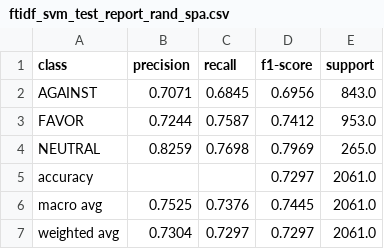
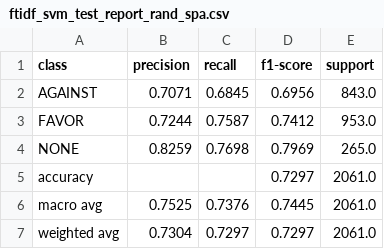
Before and after one commit to ZotovaElena/Multilingual-Stance-Detection, a CSV file: CIC_2020_Random/tf_idf_svm/ftidf_svm_test_report_rand_spa.csv, drawn as a sheet.

```diff
--- a/CIC_2020_Random/tf_idf_svm/ftidf_svm_test_report_rand_spa.csv
+++ b/CIC_2020_Random/tf_idf_svm/ftidf_svm_test_report_rand_spa.csv
@@ -3,3 +3,3 @@ AGAINST,0.7071,0.6845,0.6956,843.0
 FAVOR,0.7244,0.7587,0.7412,953.0
-NEUTRAL,0.8259,0.7698,0.7969,265.0	
+NONE,0.8259,0.7698,0.7969,265.0	
 accuracy,,,0.7297,2061.0
```
Also changed, not shown: CIC_2020_Random/tf_idf_svm/ftidf_svm_test_report_rand_cat.csv.
